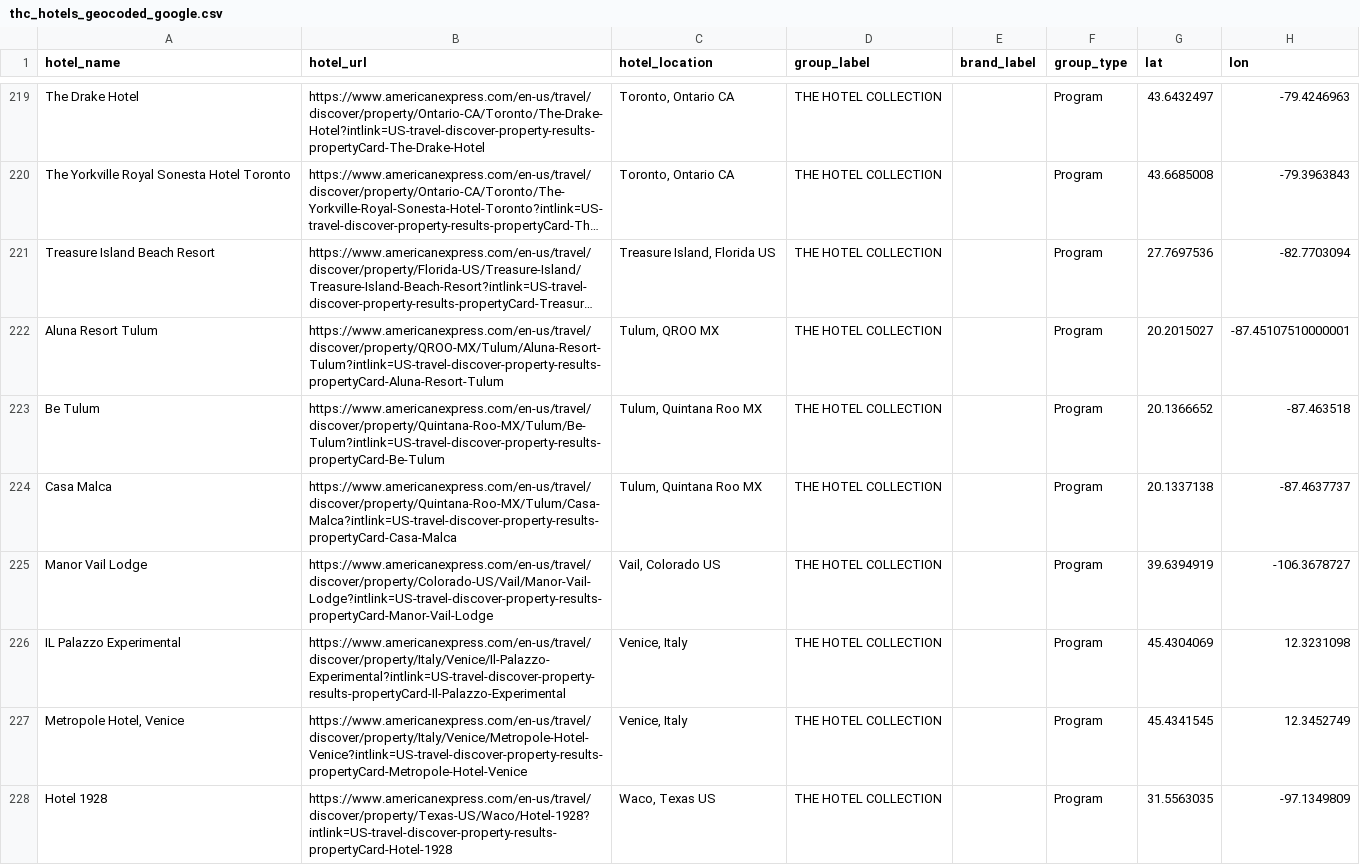
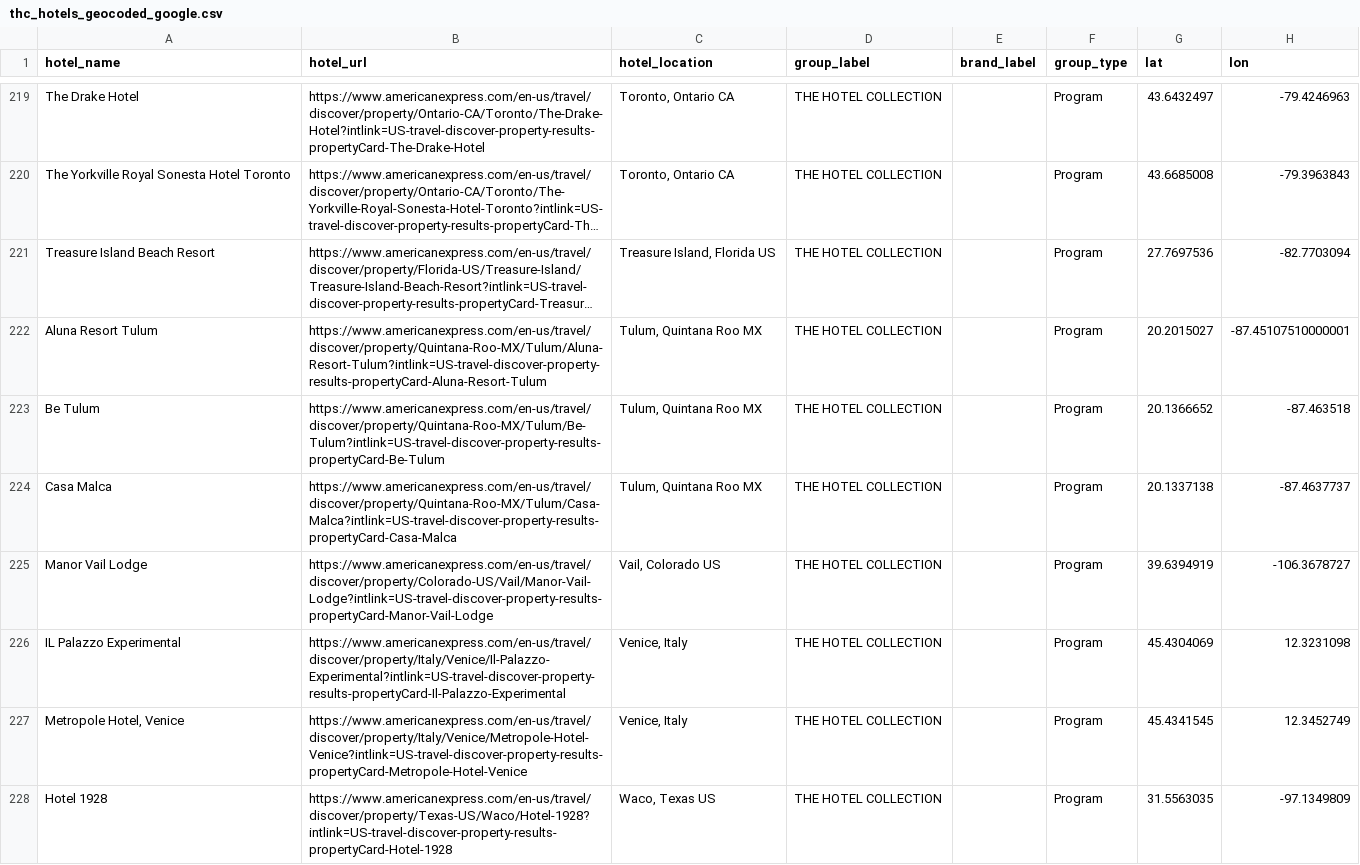
Before and after one commit to ZhengQ2/amex-hotel-credits, a CSV file: cache/thc_hotels_geocoded_google.csv, drawn as a sheet; only a part is shown, gaps mark what is left out; long unchanged cells end in …; the diff covers the shown part only; the diff names each change by its address in the sheet, - before the commit and + after, or states it on an @@ line.

```diff
--- a/cache/thc_hotels_geocoded_google.csv
+++ b/cache/thc_hotels_geocoded_google.csv
-B222 (hotel_url): https://www.americanexpress.com/en-us/travel/discover/property/QROO-MX/Tulum/Aluna-Resort-Tulum?intlink=US-travel-discover-property-results-propertyCard-Aluna-Resort-Tulum
+B222 (hotel_url): https://www.americanexpress.com/en-us/travel/discover/property/Quintana-Roo-MX/Tulum/Aluna-Resort-Tulum?intlink=US-travel-discover-property-results-propertyCard-Aluna-Resort-Tulum
-C222 (hotel_location): Tulum, QROO MX
+C222 (hotel_location): Tulum, Quintana Roo MX
```
Also changed, not shown: 1 removed row and 12 edited cells elsewhere in this file, cache/fhr_hotels_geocoded_google.csv, 3 other files.
